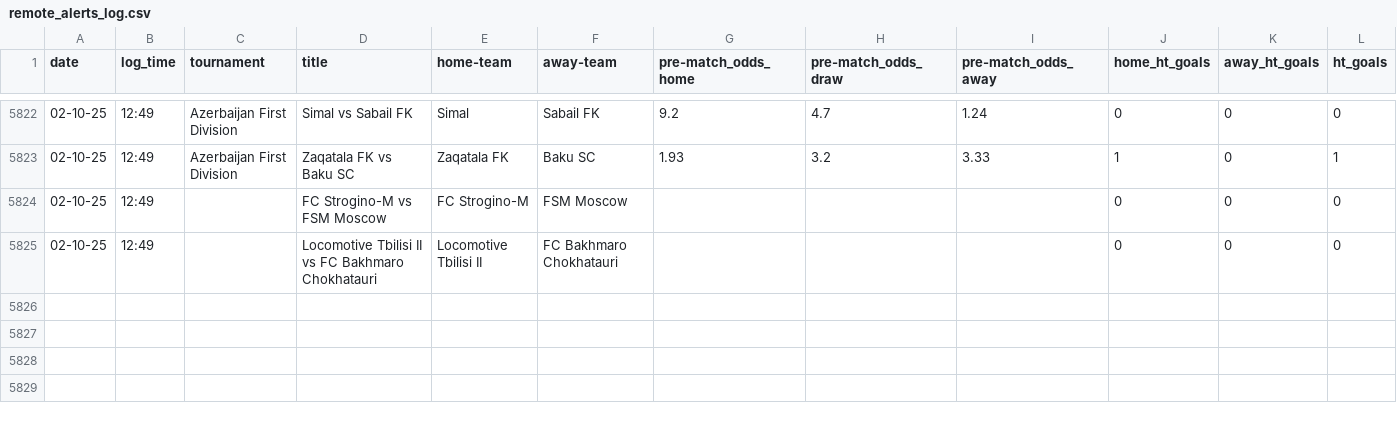
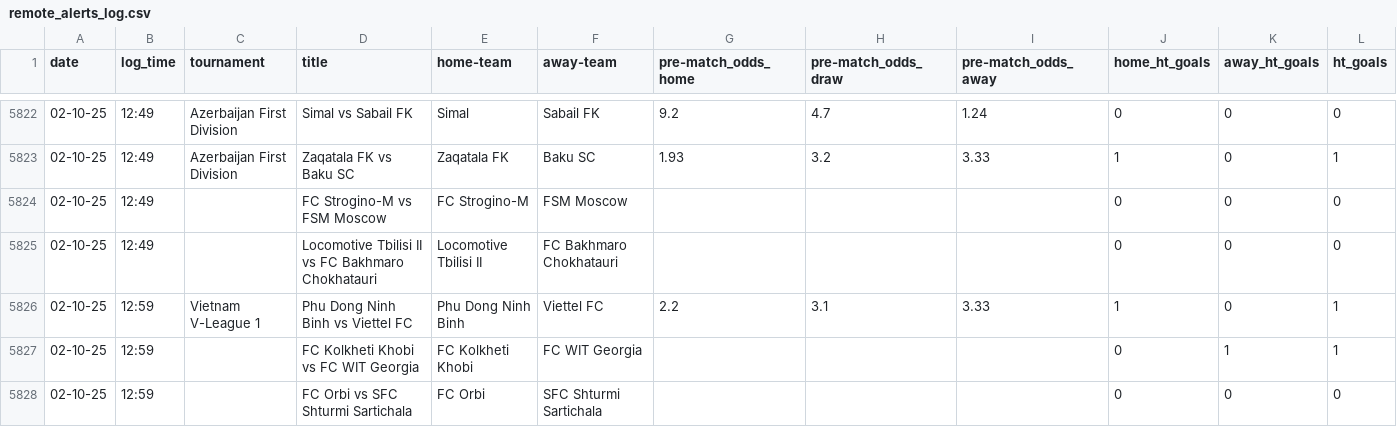
Before and after one commit to tomisile/atom, a CSV file: remote_alerts_log.csv, drawn as a sheet; only a part is shown, gaps mark what is left out.

```diff
--- a/remote_alerts_log.csv
+++ b/remote_alerts_log.csv
@@ -5825 +5825,4 @@ date,log_time,tournament,title,home-team,away-team,pre-match_odds_home,pre-match
 02-10-25,12:49,,Locomotive Tbilisi II vs FC Bakhmaro Chokhatauri,Locomotive Tbilisi II,FC Bakhmaro Chokhatauri,,,,0,0,0
+02-10-25,12:59,Vietnam V-League 1,Phu Dong Ninh Binh vs Viettel FC,Phu Dong Ninh Binh,Viettel FC,2.2,3.1,3.33,1,0,1
+02-10-25,12:59,,FC Kolkheti Khobi vs FC WIT Georgia,FC Kolkheti Khobi,FC WIT Georgia,,,,0,1,1
+02-10-25,12:59,,FC Orbi vs SFC Shturmi Sartichala,FC Orbi,SFC Shturmi Sartichala,,,,0,0,0
```
